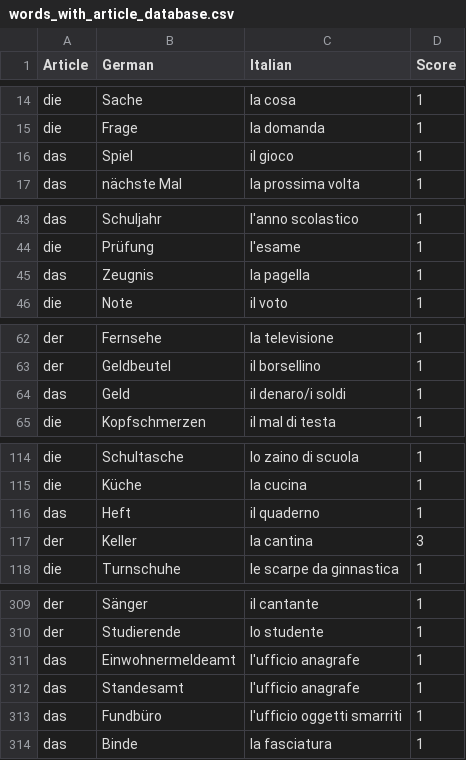
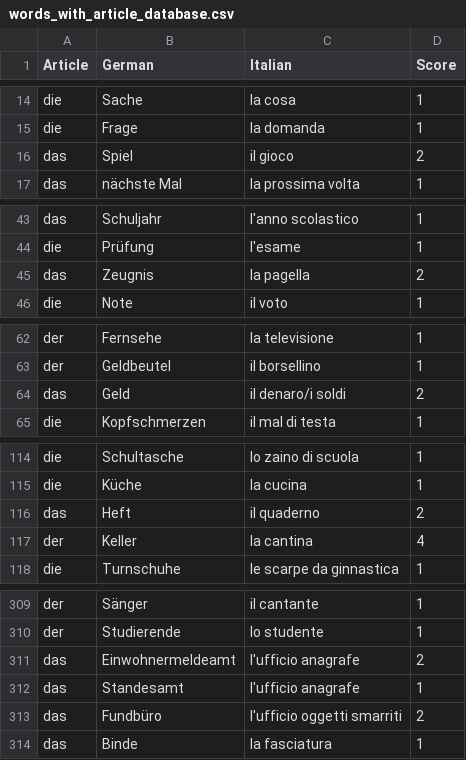
Before and after one commit to fra3597/my_german_game, a CSV file: database/words_with_article_database.csv, drawn as a sheet; only a part is shown, gaps mark what is left out; the diff covers the shown part only.

```diff
--- a/database/words_with_article_database.csv
+++ b/database/words_with_article_database.csv
@@ -15,3 +15,3 @@ die, Sache,la cosa,1
 die, Frage,la domanda,1
-das, Spiel,il gioco,1
+das, Spiel,il gioco,2
 das, nächste Mal,la prossima volta,1
@@ -44,3 +44,3 @@ das, Schuljahr,l'anno scolastico,1
 die, Prüfung,l'esame,1
-das, Zeugnis,la pagella,1
+das, Zeugnis,la pagella,2
 die, Note,il voto,1
@@ -63,3 +63,3 @@ der, Fernsehe,la televisione,1
 der, Geldbeutel,il borsellino,1
-das, Geld,il denaro/i soldi,1
+das, Geld,il denaro/i soldi,2
 die, Kopfschmerzen,il mal di testa,1
@@ -115,4 +115,4 @@ die, Schultasche,lo zaino di scuola,1
 die, Küche,la cucina,1
-das, Heft,il quaderno,1
-der, Keller,la cantina,3
+das, Heft,il quaderno,2
+der, Keller,la cantina,4
 die, Turnschuhe,le scarpe da ginnastica,1
@@ -310,5 +310,5 @@ der, Sänger,il cantante,1
 der, Studierende,lo studente,1
-das, Einwohnermeldeamt,l'ufficio anagrafe,1
+das, Einwohnermeldeamt,l'ufficio anagrafe,2
 das, Standesamt,l'ufficio anagrafe,1
-das, Fundbüro,l'ufficio oggetti smarriti,1
+das, Fundbüro,l'ufficio oggetti smarriti,2
 das, Binde,la fasciatura,1
```
Also changed, not shown: 9 edited cells elsewhere in this file, database/questions.csv, 2 other files.
